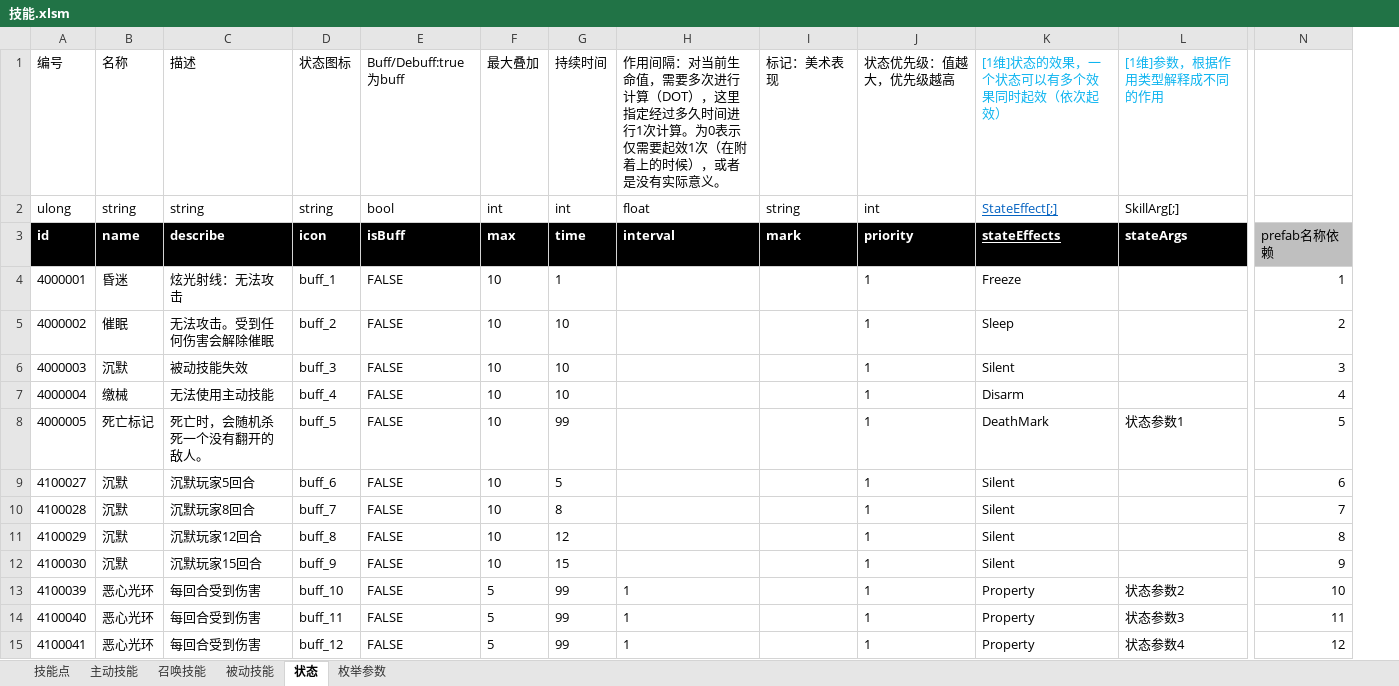
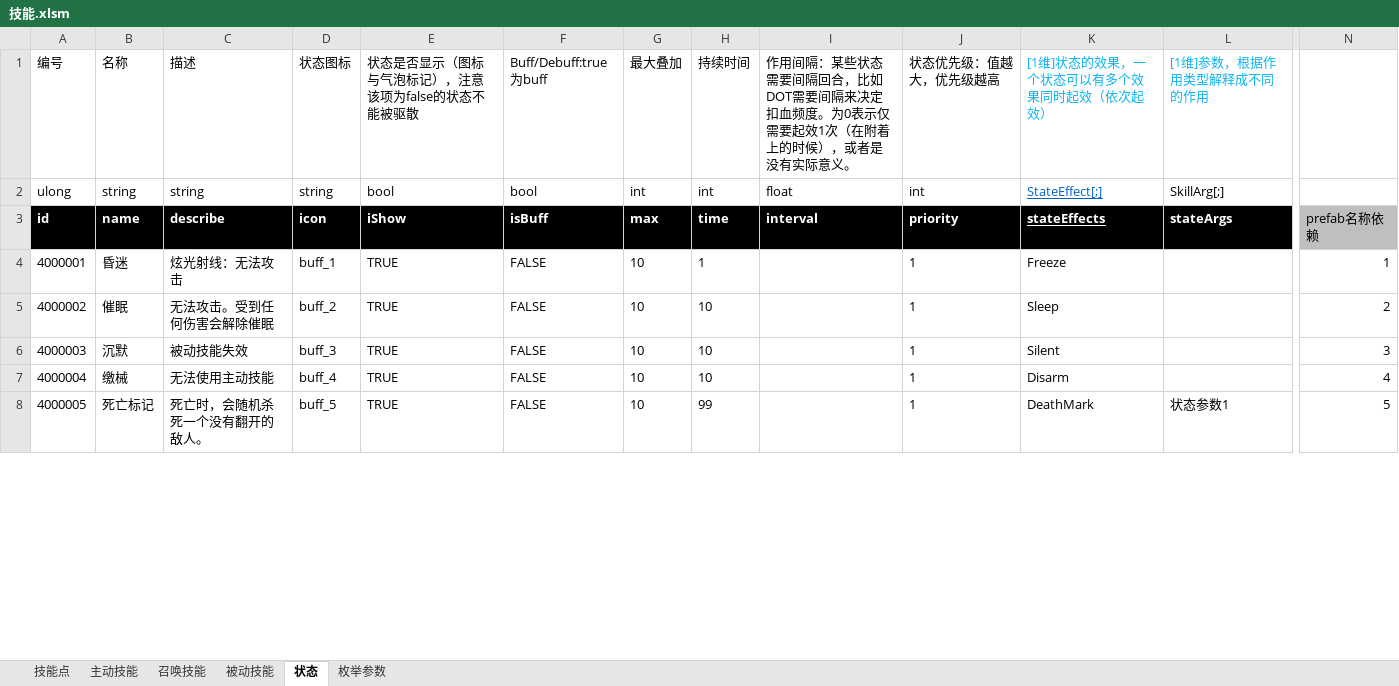
Before and after one commit to Canvastudio/Prometheus, an Excel workbook: Design/原始配置表/技能.xlsm, sheet 状态, drawn as a sheet; only a part is shown, gaps mark what is left out; values as stored, in another font and other column widths than the file's, no borders; conditional formats and table styles not drawn; removed rows and columns are numbered as before the commit, all else as after; rows hold the shown columns only; the diff covers the shown part only; the diff names each change by its address in the sheet, - before the commit and + after, or states it on an @@ line.

```diff
--- a/Design/原始配置表/技能.xlsm (sheet 状态)
+++ b/Design/原始配置表/技能.xlsm (sheet 状态)
+column E, rows 1-8: 状态是否显示（图标与气泡标记），注意该项为false的状态不能被驱散 | bool | iShow | TRUE | TRUE | TRUE | TRUE | TRUE
-column I (标记：美术表现), rows 2-3: string | mark
-I1: …用间隔：对当前生命值，需要多次进行计算（DOT），这里指定经过多久时间进行1次计算。为0表…
+I1: …用间隔：某些状态需要间隔回合，比如DOT需要间隔来决定扣血频度。为0表…
-row 9: 4100027 | 沉默 | 沉默玩家5回合 | buff_6 | FALSE | 10 | 5 |  |  | 1 | Silent |  | 6
-row 10: 4100028 | 沉默 | 沉默玩家8回合 | buff_7 | FALSE | 10 | 8 |  |  | 1 | Silent |  | 7
-row 11: 4100029 | 沉默 | 沉默玩家12回合 | buff_8 | FALSE | 10 | 12 |  |  | 1 | Silent |  | 8
-row 12: 4100030 | 沉默 | 沉默玩家15回合 | buff_9 | FALSE | 10 | 15 |  |  | 1 | Silent |  | 9
-row 13: 4100039 | 恶心光环 | 每回合受到伤害 | buff_10 | FALSE | 5 | 99 | 1 |  | 1 | Property | 状态参数2 | 10
-row 14: 4100040 | 恶心光环 | 每回合受到伤害 | buff_11 | FALSE | 5 | 99 | 1 |  | 1 | Property | 状态参数3 | 11
-row 15: 4100041 | 恶心光环 | 每回合受到伤害 | buff_12 | FALSE | 5 | 99 | 1 |  | 1 | Property | 状态参数4 | 12
```
Also changed, not shown: 82 added rows, 2 removed rows and 44 edited cells elsewhere in this sheet, sheet 枚举参数, sheet 被动技能, Design/原始配置表/自定义参数.xlsm, 4 other files.
